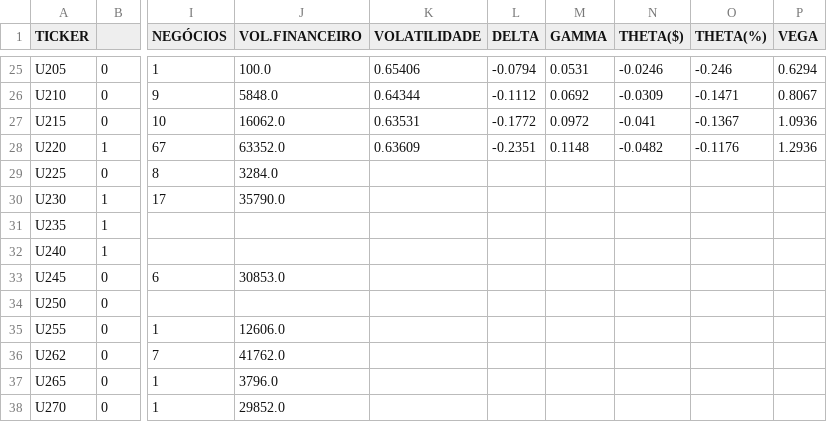
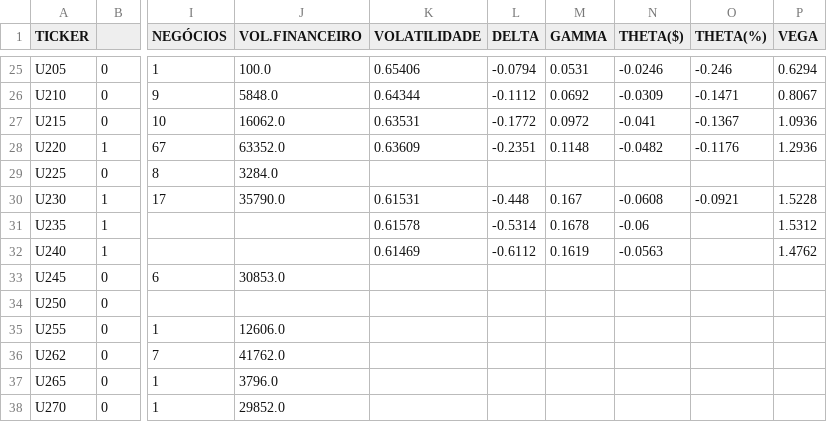
Before and after one commit to guiworldtv/Py_bovespa, a CSV file: src/data/PUT_for_PCAR3.csv, drawn as a sheet; only a part is shown, gaps mark what is left out; the diff names each change by its address in the sheet, - before the commit and + after, or states it on an @@ line.

```diff
--- a/src/data/PUT_for_PCAR3.csv
+++ b/src/data/PUT_for_PCAR3.csv
-K30 (VOLATILIDADE): (empty)
+K30 (VOLATILIDADE): 0.61531
-L30 (DELTA): (empty)
+L30 (DELTA): -0.448
-M30 (GAMMA): (empty)
+M30 (GAMMA): 0.167
-N30 (THETA($)): (empty)
+N30 (THETA($)): -0.0608
-O30 (THETA(%)): (empty)
+O30 (THETA(%)): -0.0921
-P30 (VEGA): (empty)
+P30 (VEGA): 1.5228
-K31 (VOLATILIDADE): (empty)
+K31 (VOLATILIDADE): 0.61578
-L31 (DELTA): (empty)
+L31 (DELTA): -0.5314
-M31 (GAMMA): (empty)
+M31 (GAMMA): 0.1678
-N31 (THETA($)): (empty)
+N31 (THETA($)): -0.06
-P31 (VEGA): (empty)
+P31 (VEGA): 1.5312
-K32 (VOLATILIDADE): (empty)
+K32 (VOLATILIDADE): 0.61469
-L32 (DELTA): (empty)
+L32 (DELTA): -0.6112
-M32 (GAMMA): (empty)
+M32 (GAMMA): 0.1619
-N32 (THETA($)): (empty)
+N32 (THETA($)): -0.0563
-P32 (VEGA): (empty)
+P32 (VEGA): 1.4762
```
Also changed, not shown: src/data/CALL_for_GFSA3.csv, src/data/CALL_for_JBSS3.csv, 45 other files.
